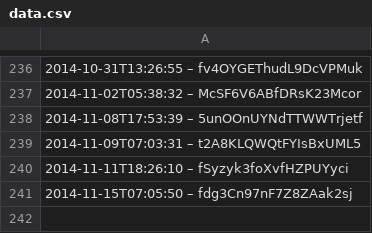
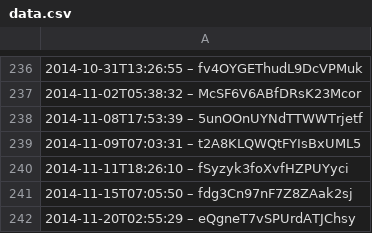
Before and after one commit to slunfuedrac/solana-trading-bot-v2, a CSV file: data.csv, drawn as a sheet; only a part is shown, gaps mark what is left out.

```diff
--- a/data.csv
+++ b/data.csv
@@ -241 +241,2 @@
 2014-11-15T07:05:50 – fdg3Cn97nF7Z8ZAak2sj
+2014-11-20T02:55:29 – eQgneT7vSPUrdATJChsy
```
